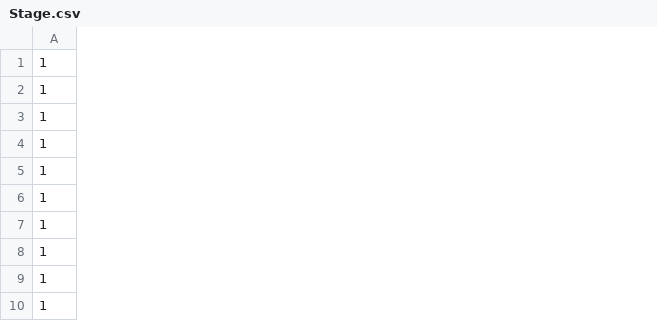
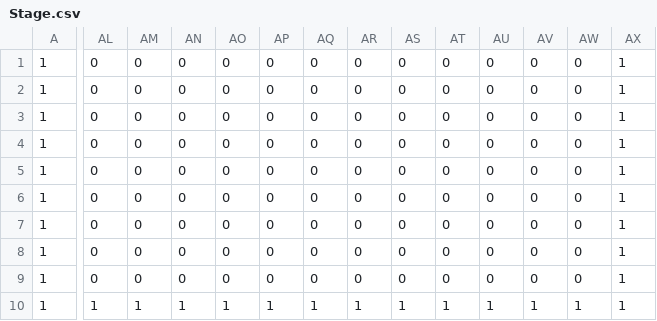
Before and after one commit to a2110027/J1-8, a CSV file: Game/stage/Stage.csv, drawn as a sheet; only a part is shown, gaps mark what is left out; the diff covers the shown part only; the diff names each change by its address in the sheet, - before the commit and + after, or states it on an @@ line.

```diff
--- a/Game/stage/Stage.csv
+++ b/Game/stage/Stage.csv
+column AL, rows 1-10: 0 | 0 | 0 | 0 | 0 | 0 | 0 | 0 | 0 | 1
+column AM, rows 1-10: 0 | 0 | 0 | 0 | 0 | 0 | 0 | 0 | 0 | 1
+column AN, rows 1-10: 0 | 0 | 0 | 0 | 0 | 0 | 0 | 0 | 0 | 1
+column AO, rows 1-10: 0 | 0 | 0 | 0 | 0 | 0 | 0 | 0 | 0 | 1
+column AP, rows 1-10: 0 | 0 | 0 | 0 | 0 | 0 | 0 | 0 | 0 | 1
+column AQ, rows 1-10: 0 | 0 | 0 | 0 | 0 | 0 | 0 | 0 | 0 | 1
+column AR, rows 1-10: 0 | 0 | 0 | 0 | 0 | 0 | 0 | 0 | 0 | 1
+column AS, rows 1-10: 0 | 0 | 0 | 0 | 0 | 0 | 0 | 0 | 0 | 1
+column AT, rows 1-10: 0 | 0 | 0 | 0 | 0 | 0 | 0 | 0 | 0 | 1
+column AU, rows 1-10: 0 | 0 | 0 | 0 | 0 | 0 | 0 | 0 | 0 | 1
+column AV, rows 1-10: 0 | 0 | 0 | 0 | 0 | 0 | 0 | 0 | 0 | 1
+column AW, rows 1-10: 0 | 0 | 0 | 0 | 0 | 0 | 0 | 0 | 0 | 1
+column AX, rows 1-10: all 1
```
Also changed, not shown: 6 edited cells elsewhere in this file, 2 other files.
